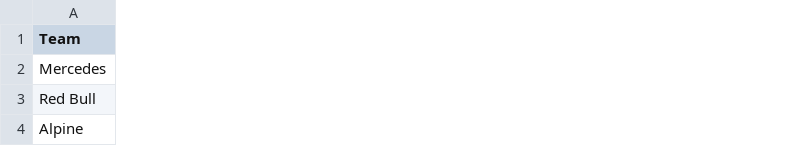
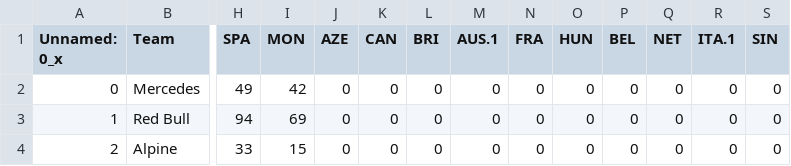
Before and after one commit to leroyJr/f1_data_analysis, a CSV file: src/notebooks/f1_fantasy_track/data/transform/car.csv, drawn as a sheet; only a part is shown, gaps mark what is left out; the diff covers the shown part only; the diff names each change by its address in the sheet, - before the commit and + after, or states it on an @@ line.

```diff
--- a/src/notebooks/f1_fantasy_track/data/transform/car.csv
+++ b/src/notebooks/f1_fantasy_track/data/transform/car.csv
+column A (Unnamed: 0_x), rows 2-4: 0 | 1 | 2
+column H (SPA), rows 2-4: 49 | 94 | 33
+column I (MON), rows 2-4: 42 | 69 | 15
+column J (AZE), rows 2-4: all 0
+column K (CAN), rows 2-4: all 0
+column L (BRI), rows 2-4: all 0
+column M (AUS.1), rows 2-4: all 0
+column N (FRA), rows 2-4: all 0
+column O (HUN), rows 2-4: all 0
+column P (BEL), rows 2-4: all 0
+column Q (NET), rows 2-4: all 0
+column R (ITA.1), rows 2-4: all 0
+column S (SIN), rows 2-4: all 0
```
Also changed, not shown: 5 added columns and 88 edited cells elsewhere in this file, src/notebooks/f1_fantasy_track/data/raw/driver_price.csv, src/notebooks/f1_fantasy_track/data/raw/driver_pts.csv, 6 other files.
